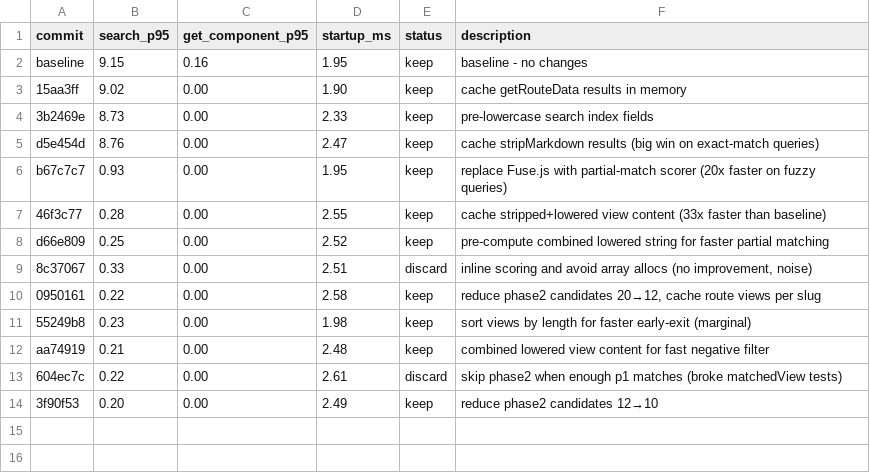
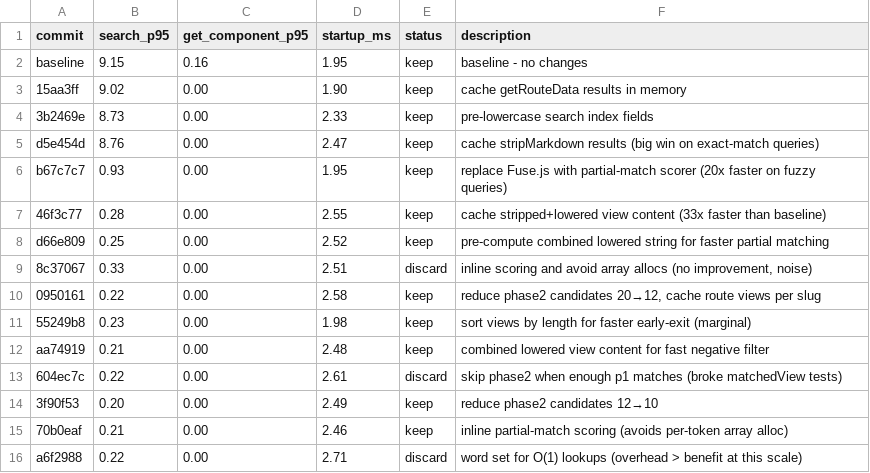
Before and after one commit to commercetools/nimbus, a TSV file: packages/nimbus-mcp/results.tsv, drawn as a sheet.

```diff
--- a/packages/nimbus-mcp/results.tsv
+++ b/packages/nimbus-mcp/results.tsv
@@ -14 +14,3 @@ aa74919	0.21	0.00	2.48	keep	combined lowered view content for fast negative filt
 3f90f53	0.20	0.00	2.49	keep	reduce phase2 candidates 12→10
+70b0eaf	0.21	0.00	2.46	keep	inline partial-match scoring (avoids per-token array alloc)
+a6f2988	0.22	0.00	2.71	discard	word set for O(1) lookups (overhead > benefit at this scale)
```
Also changed, not shown: 1 other file.
